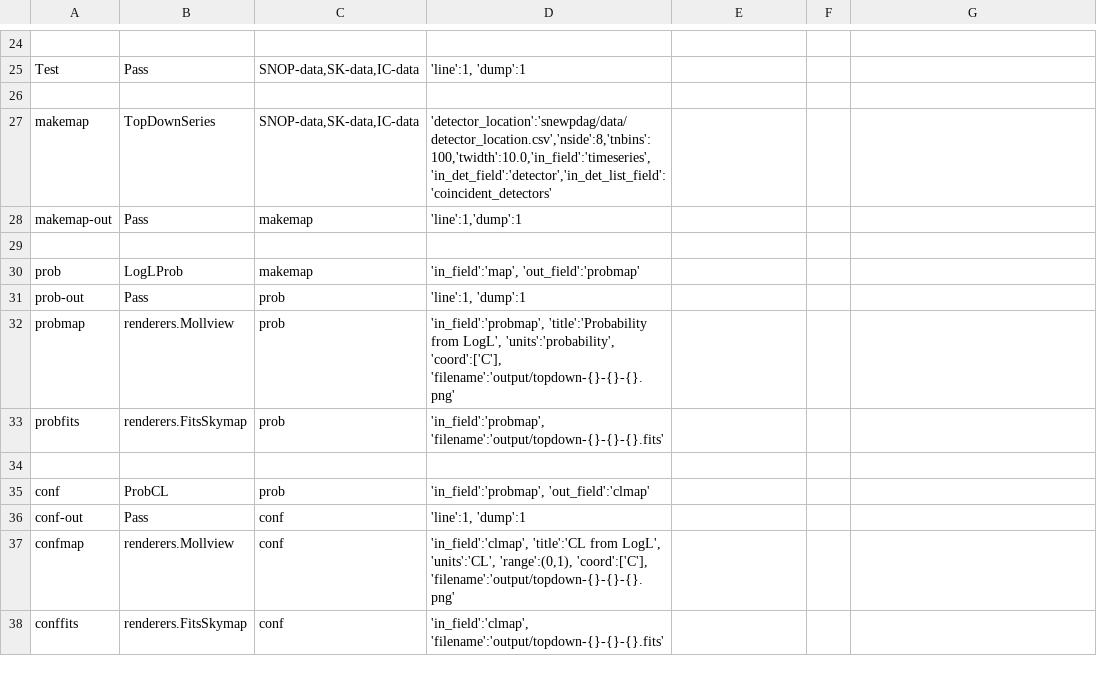
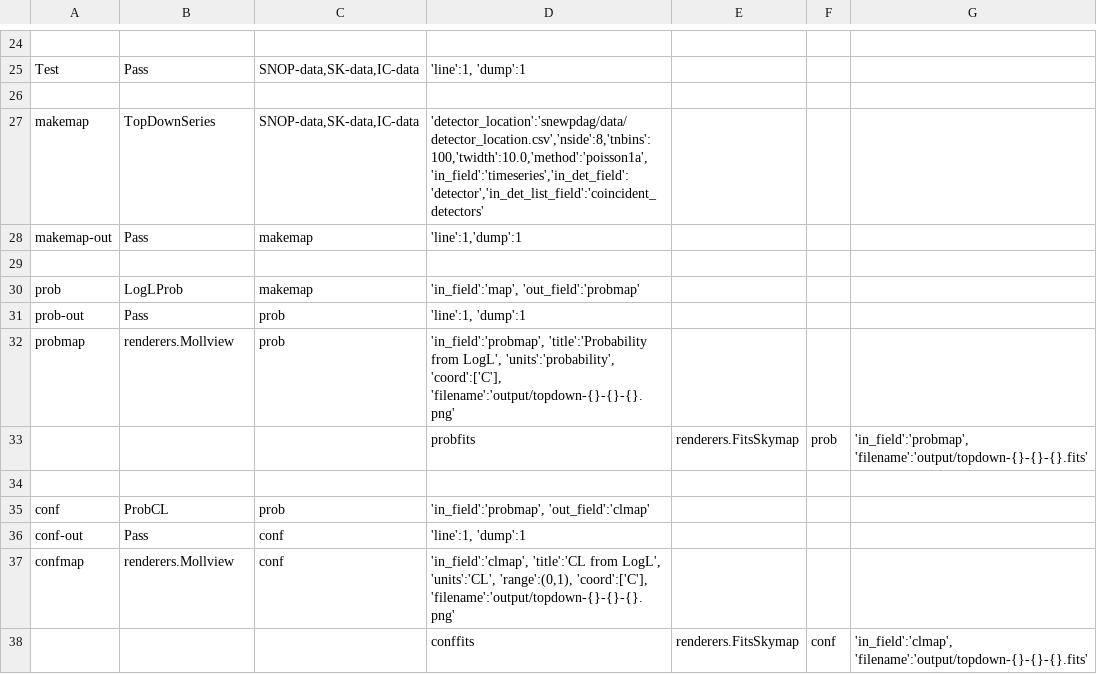
Before and after one commit to SNEWS2/snewpdag, a CSV file: snewpdag/data/topdown.csv, drawn as a sheet; only a part is shown, gaps mark what is left out.

Commit message:
more topdown methods; bug fix in Hist1D

```diff
--- a/snewpdag/data/topdown.csv
+++ b/snewpdag/data/topdown.csv
@@ -26,3 +26,3 @@
 ,,,,,
-"makemap","TopDownSeries","SNOP-data,SK-data,IC-data","'detector_location':'snewpdag/data/detector_location.csv','nside':8,'tnbins':100,'twidth':10.0,'in_field':'timeseries','in_det_field':'detector','in_det_list_field':'coincident_detectors'"
+"makemap","TopDownSeries","SNOP-data,SK-data,IC-data","'detector_location':'snewpdag/data/detector_location.csv','nside':8,'tnbins':100,'twidth':10.0,'method':'poisson1a','in_field':'timeseries','in_det_field':'detector','in_det_list_field':'coincident_detectors'"
 "makemap-out","Pass","makemap","'line':1,'dump':1"
@@ -32,3 +32,3 @@
 "probmap","renderers.Mollview","prob","'in_field':'probmap', 'title':'Probability from LogL', 'units':'probability', 'coord':['C'], 'filename':'output/topdown-{}-{}-{}.png'"
-"probfits","renderers.FitsSkymap","prob","'in_field':'probmap', 'filename':'output/topdown-{}-{}-{}.fits'"
+,,,"probfits","renderers.FitsSkymap","prob","'in_field':'probmap', 'filename':'output/topdown-{}-{}-{}.fits'"
 ,,,,,
@@ -37,2 +37,2 @@
 "confmap","renderers.Mollview","conf","'in_field':'clmap', 'title':'CL from LogL', 'units':'CL', 'range':(0,1), 'coord':['C'], 'filename':'output/topdown-{}-{}-{}.png'"
-"conffits","renderers.FitsSkymap","conf","'in_field':'clmap', 'filename':'output/topdown-{}-{}-{}.fits'"
+,,,"conffits","renderers.FitsSkymap","conf","'in_field':'clmap', 'filename':'output/topdown-{}-{}-{}.fits'"
```
Also changed, not shown: snewpdag/data/topdown-trials.csv, 4 other files.
